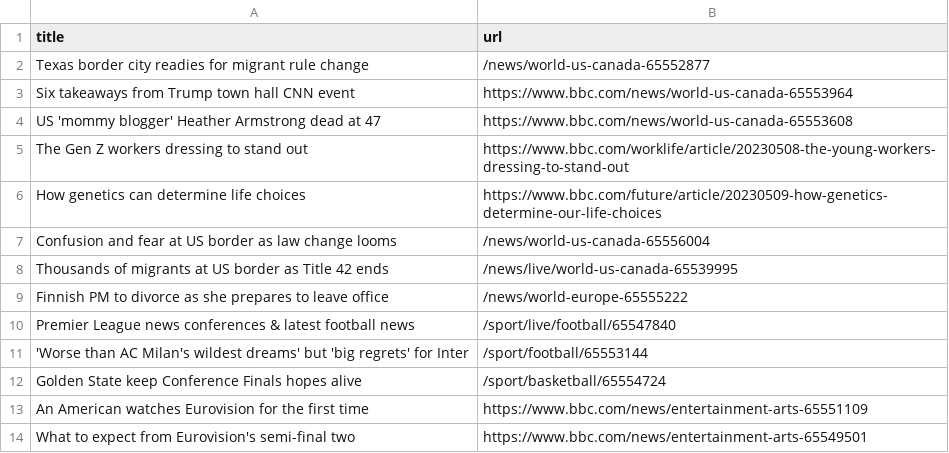
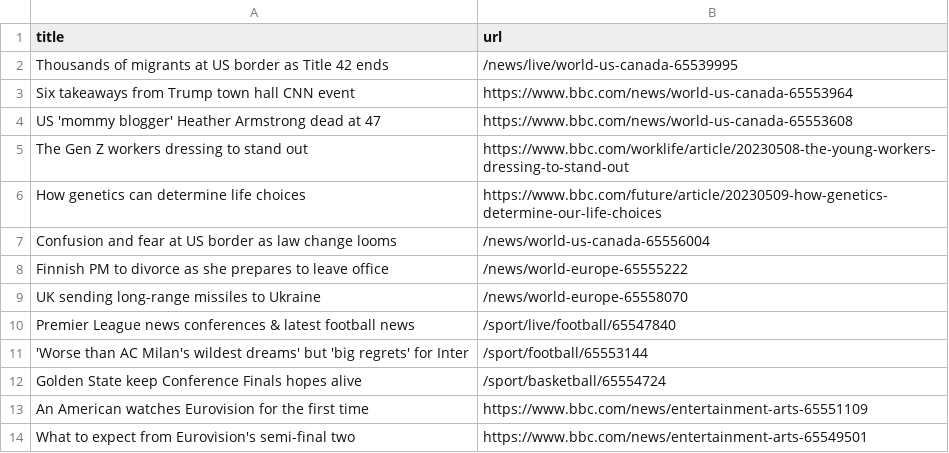
Before and after one commit to Danihisp/automatic-scraper-bbc-main, a CSV file: bbc.csv, drawn as a sheet; only a part is shown.

```diff
--- a/bbc.csv
+++ b/bbc.csv
@@ -1,3 +1,3 @@
 title,url
-Texas border city readies for migrant rule change,/news/world-us-canada-65552877
+Thousands of migrants at US border as Title 42 ends,/news/live/world-us-canada-65539995
 Six takeaways from Trump town hall CNN event,https://www.bbc.com/news/world-us-canada-65553964
@@ -7,4 +7,4 @@ How genetics can determine life choices,https://www.bbc.com/future/article/20230
 Confusion and fear at US border as law change looms,/news/world-us-canada-65556004
-Thousands of migrants at US border as Title 42 ends,/news/live/world-us-canada-65539995
 Finnish PM to divorce as she prepares to leave office,/news/world-europe-65555222
+UK sending long-range missiles to Ukraine,/news/world-europe-65558070
 Premier League news conferences & latest football news,/sport/live/football/65547840
```
